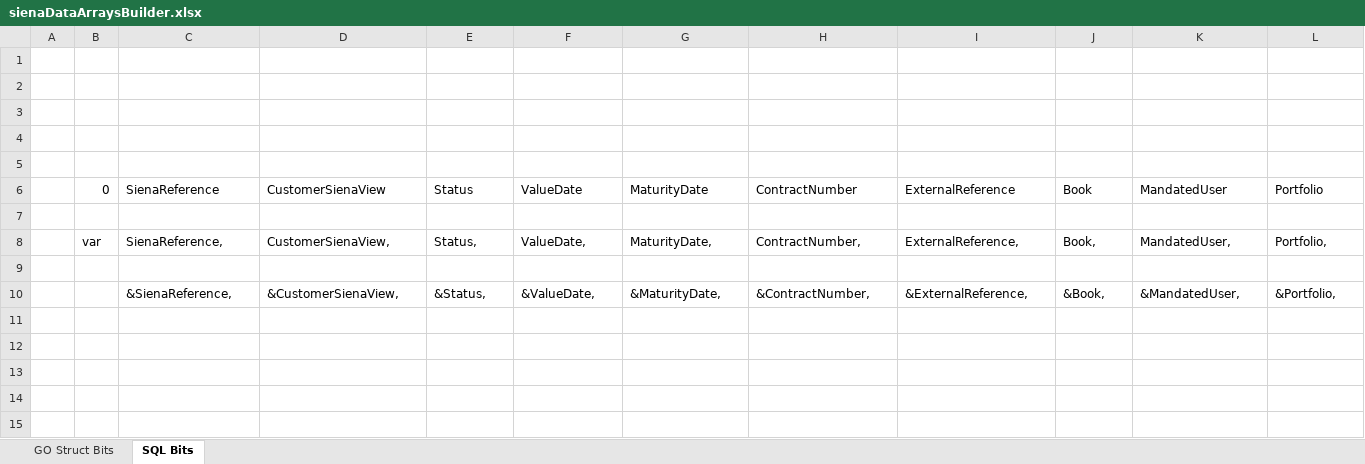
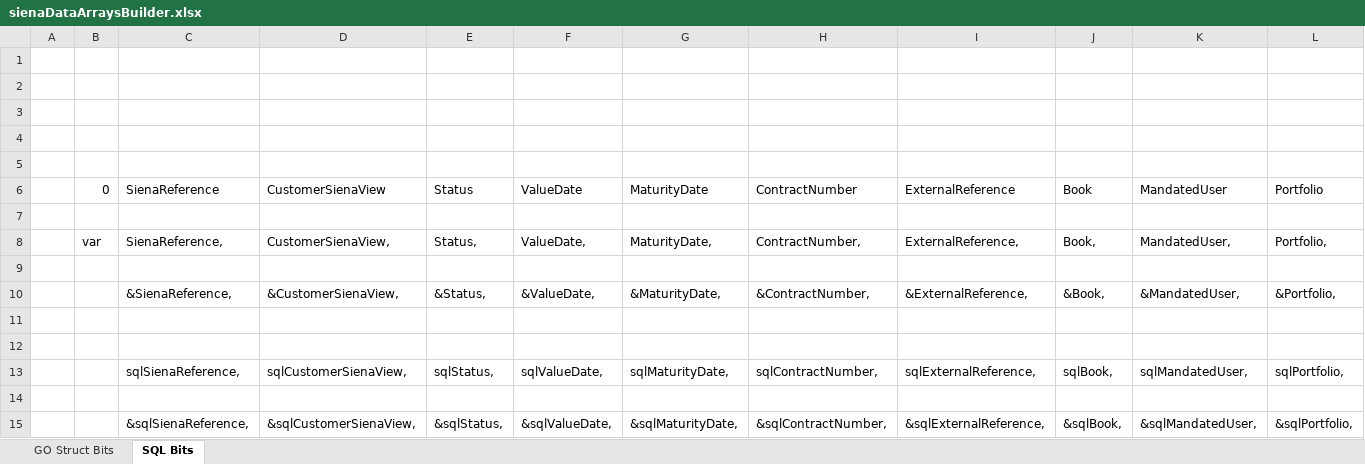
Before and after one commit to mt1976/mwt-go-dev, an Excel workbook: design/sienaDataArraysBuilder.xlsx, sheet SQL Bits, drawn as a sheet; only a part is shown; values as stored, in another font and other column widths than the file's, no borders; rows hold the shown columns only; the diff names each change by its address in the sheet, - before the commit and + after, or states it on an @@ line.

```diff
--- a/design/sienaDataArraysBuilder.xlsx (sheet SQL Bits)
+++ b/design/sienaDataArraysBuilder.xlsx (sheet SQL Bits)
+row 11: (empty)
+row 12: (empty)
+row 13:  |  | sqlSienaReference, | sqlCustomerSienaView, | sqlStatus, | sqlValueDate, | sqlMaturityDate, | sqlContractNumber, | sqlExternalReference, | sqlBook, | sqlMandatedUser, | sqlPortfolio,
+row 14: (empty)
+row 15:  |  | &sqlSienaReference, | &sqlCustomerSienaView, | &sqlStatus, | &sqlValueDate, | &sqlMaturityDate, | &sqlContractNumber, | &sqlExternalReference, | &sqlBook, | &sqlMandatedUser, | &sqlPortfolio,
```
Also changed, not shown: sheet GO Struct Bits, 1 other file.
